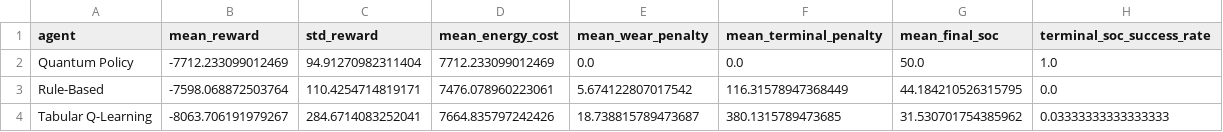
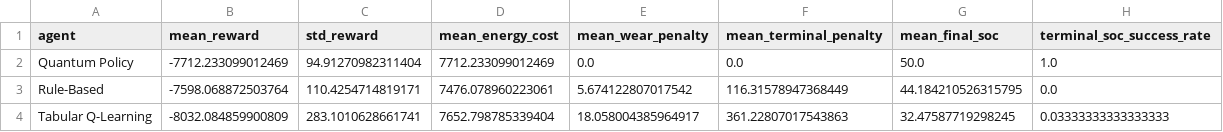
Before and after one commit to nithinm2006/quantum_battery_r1, a CSV file: results/quantum_agent_comparison_summary.csv, drawn as a sheet.

```diff
--- a/results/quantum_agent_comparison_summary.csv
+++ b/results/quantum_agent_comparison_summary.csv
@@ -3,2 +3,2 @@ Quantum Policy,-7712.233099012469,94.91270982311404,7712.233099012469,0.0,0.0,50
 Rule-Based,-7598.068872503764,110.4254714819171,7476.078960223061,5.674122807017542,116.31578947368449,44.184210526315795,0.0
-Tabular Q-Learning,-8063.706191979267,284.6714083252041,7664.835797242426,18.738815789473687,380.1315789473685,31.530701754385962,0.03333333333333333
+Tabular Q-Learning,-8032.084859900809,283.1010628661741,7652.798785339404,18.058004385964917,361.22807017543863,32.47587719298245,0.03333333333333333
```
Also changed, not shown: results/quantum_agent_comparison_details.csv, results/quantum_training_history.csv, 9 other files.
